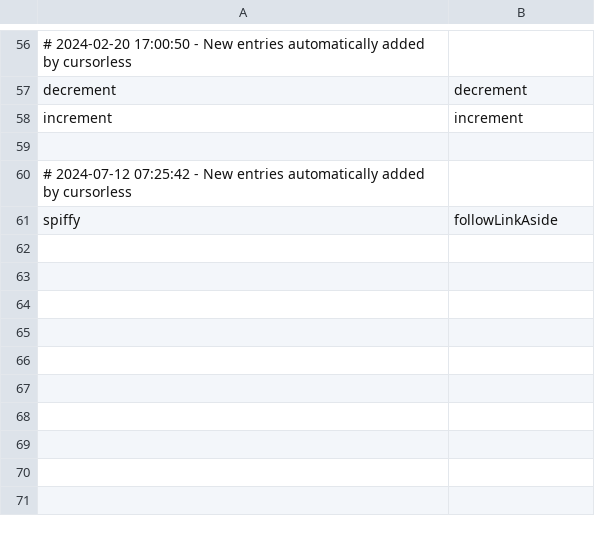
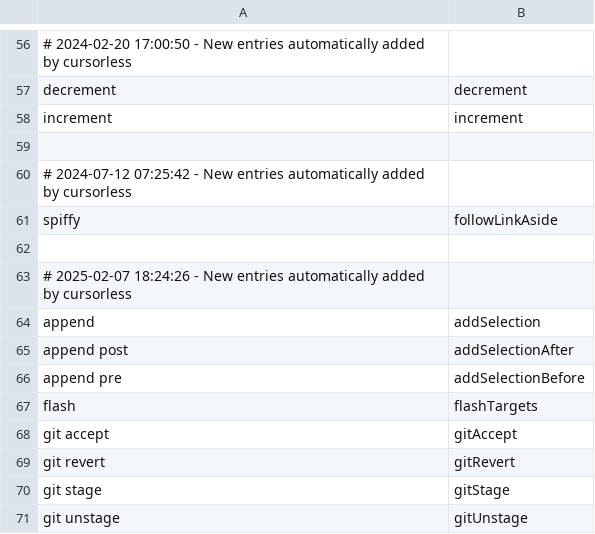
Before and after one commit to jaresty/mac-dotfiles, a CSV file: cursorless-settings/actions.csv, drawn as a sheet; only a part is shown, gaps mark what is left out.

```diff
--- a/cursorless-settings/actions.csv
+++ b/cursorless-settings/actions.csv
@@ -61 +61,11 @@ increment, increment
 spiffy, followLinkAside
+
+# 2025-02-07 18:24:26 - New entries automatically added by cursorless
+append, addSelection
+append post, addSelectionAfter
+append pre, addSelectionBefore
+flash, flashTargets
+git accept, gitAccept
+git revert, gitRevert
+git stage, gitStage
+git unstage, gitUnstage
```
Also changed, not shown: 2 other files.
